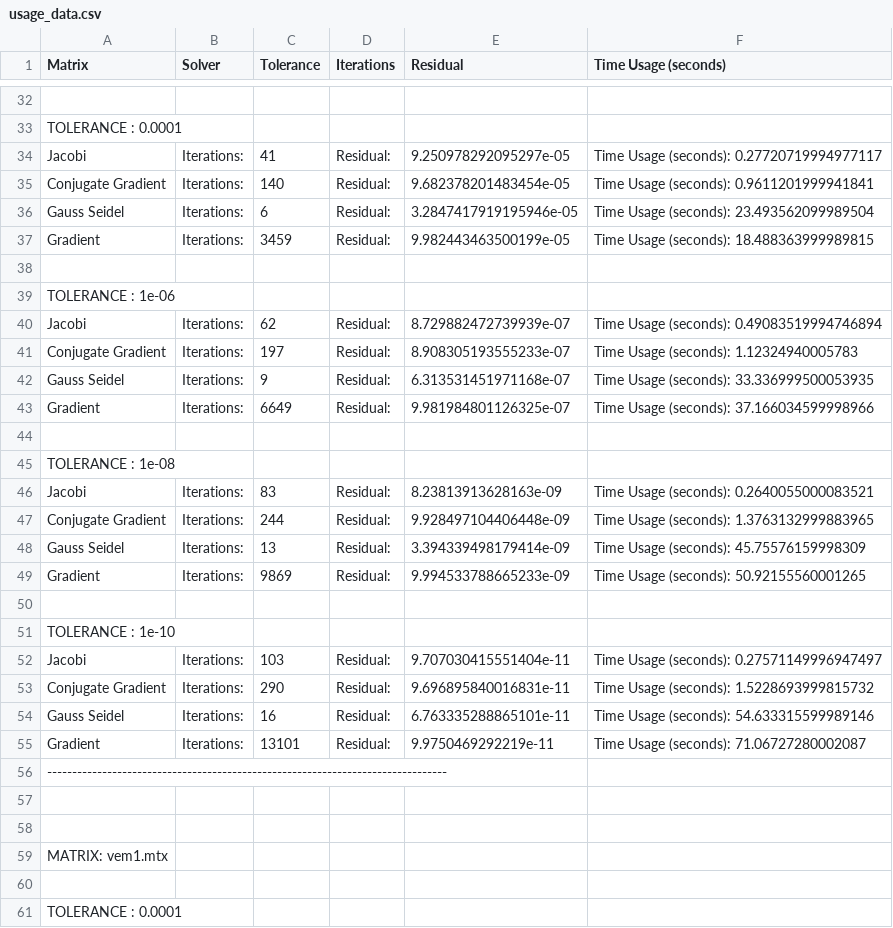
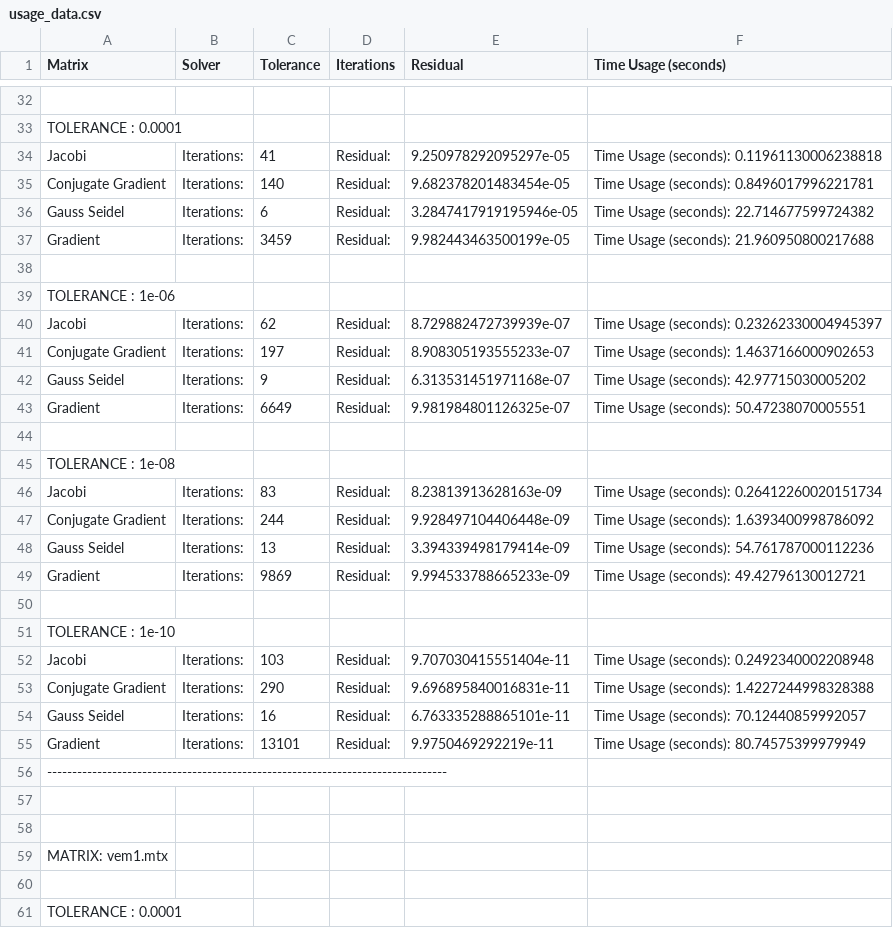
Before and after one commit to alessandroCassani/calculus_project_1, a CSV file: results/usage_data.csv, drawn as a sheet; only a part is shown, gaps mark what is left out; the diff covers the shown part only; the diff names each change by its address in the sheet, - before the commit and + after, or states it on an @@ line.

Commit message:
added gaus seidel method, to enhance time visualization chart

```diff
--- a/results/usage_data.csv
+++ b/results/usage_data.csv
-F34 (Time Usage (seconds)): Time Usage (seconds): 0.27720719994977117
+F34 (Time Usage (seconds)): Time Usage (seconds): 0.11961130006238818
-F35 (Time Usage (seconds)): Time Usage (seconds): 0.9611201999941841
+F35 (Time Usage (seconds)): Time Usage (seconds): 0.8496017996221781
-F36 (Time Usage (seconds)): Time Usage (seconds): 23.493562099989504
+F36 (Time Usage (seconds)): Time Usage (seconds): 22.714677599724382
-F37 (Time Usage (seconds)): Time Usage (seconds): 18.488363999989815
+F37 (Time Usage (seconds)): Time Usage (seconds): 21.960950800217688
-F40 (Time Usage (seconds)): Time Usage (seconds): 0.49083519994746894
+F40 (Time Usage (seconds)): Time Usage (seconds): 0.23262330004945397
-F41 (Time Usage (seconds)): Time Usage (seconds): 1.12324940005783
+F41 (Time Usage (seconds)): Time Usage (seconds): 1.4637166000902653
-F42 (Time Usage (seconds)): Time Usage (seconds): 33.336999500053935
+F42 (Time Usage (seconds)): Time Usage (seconds): 42.97715030005202
-F43 (Time Usage (seconds)): Time Usage (seconds): 37.166034599998966
+F43 (Time Usage (seconds)): Time Usage (seconds): 50.47238070005551
-F46 (Time Usage (seconds)): Time Usage (seconds): 0.2640055000083521
+F46 (Time Usage (seconds)): Time Usage (seconds): 0.26412260020151734
-F47 (Time Usage (seconds)): Time Usage (seconds): 1.3763132999883965
+F47 (Time Usage (seconds)): Time Usage (seconds): 1.6393400998786092
-F48 (Time Usage (seconds)): Time Usage (seconds): 45.75576159998309
+F48 (Time Usage (seconds)): Time Usage (seconds): 54.761787000112236
-F49 (Time Usage (seconds)): Time Usage (seconds): 50.92155560001265
+F49 (Time Usage (seconds)): Time Usage (seconds): 49.42796130012721
-F52 (Time Usage (seconds)): Time Usage (seconds): 0.27571149996947497
+F52 (Time Usage (seconds)): Time Usage (seconds): 0.2492340002208948
-F53 (Time Usage (seconds)): Time Usage (seconds): 1.5228693999815732
+F53 (Time Usage (seconds)): Time Usage (seconds): 1.4227244998328388
-F54 (Time Usage (seconds)): Time Usage (seconds): 54.633315599989146
+F54 (Time Usage (seconds)): Time Usage (seconds): 70.12440859992057
-F55 (Time Usage (seconds)): Time Usage (seconds): 71.06727280002087
+F55 (Time Usage (seconds)): Time Usage (seconds): 80.74575399979949
```
Also changed, not shown: 48 edited cells elsewhere in this file, 5 other files.
